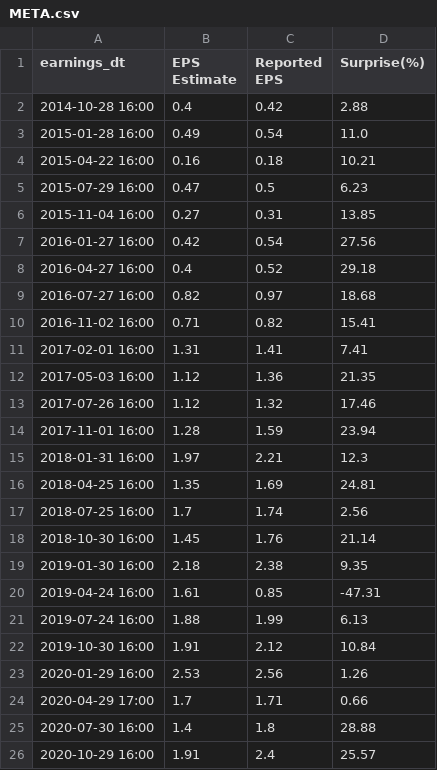
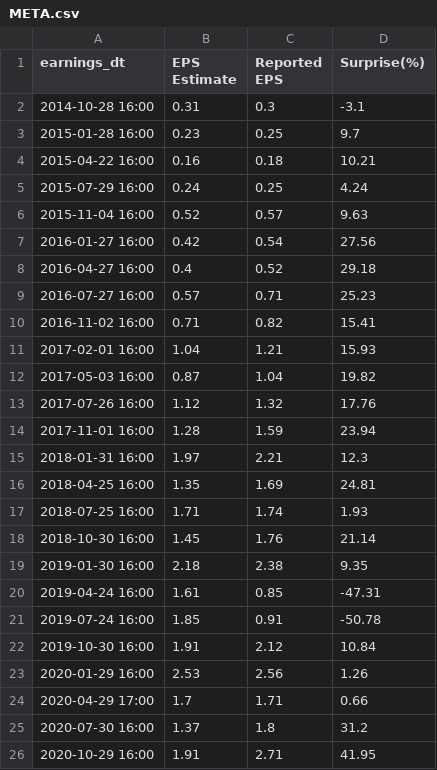
Before and after one commit to mf94byzbzj-star/mark-data, a CSV file: chain_data/earnings/META.csv, drawn as a sheet; only a part is shown; the diff covers the shown part only.

```diff
--- a/chain_data/earnings/META.csv
+++ b/chain_data/earnings/META.csv
@@ -1,14 +1,14 @@
 earnings_dt,EPS Estimate,Reported EPS,Surprise(%)
-2014-10-28 16:00,0.4,0.42,2.88
-2015-01-28 16:00,0.49,0.54,11.0
+2014-10-28 16:00,0.31,0.3,-3.1
+2015-01-28 16:00,0.23,0.25,9.7
 2015-04-22 16:00,0.16,0.18,10.21
-2015-07-29 16:00,0.47,0.5,6.23
-2015-11-04 16:00,0.27,0.31,13.85
+2015-07-29 16:00,0.24,0.25,4.24
+2015-11-04 16:00,0.52,0.57,9.63
 2016-01-27 16:00,0.42,0.54,27.56
 2016-04-27 16:00,0.4,0.52,29.18
-2016-07-27 16:00,0.82,0.97,18.68
+2016-07-27 16:00,0.57,0.71,25.23
 2016-11-02 16:00,0.71,0.82,15.41
-2017-02-01 16:00,1.31,1.41,7.41
-2017-05-03 16:00,1.12,1.36,21.35
-2017-07-26 16:00,1.12,1.32,17.46
+2017-02-01 16:00,1.04,1.21,15.93
+2017-05-03 16:00,0.87,1.04,19.82
+2017-07-26 16:00,1.12,1.32,17.76
 2017-11-01 16:00,1.28,1.59,23.94
@@ -16,3 +16,3 @@ earnings_dt,EPS Estimate,Reported EPS,Surprise(%)
 2018-04-25 16:00,1.35,1.69,24.81
-2018-07-25 16:00,1.7,1.74,2.56
+2018-07-25 16:00,1.71,1.74,1.93
 2018-10-30 16:00,1.45,1.76,21.14
@@ -20,3 +20,3 @@ earnings_dt,EPS Estimate,Reported EPS,Surprise(%)
 2019-04-24 16:00,1.61,0.85,-47.31
-2019-07-24 16:00,1.88,1.99,6.13
+2019-07-24 16:00,1.85,0.91,-50.78
 2019-10-30 16:00,1.91,2.12,10.84
@@ -24,3 +24,3 @@ earnings_dt,EPS Estimate,Reported EPS,Surprise(%)
 2020-04-29 17:00,1.7,1.71,0.66
-2020-07-30 16:00,1.4,1.8,28.88
-2020-10-29 16:00,1.91,2.4,25.57
+2020-07-30 16:00,1.37,1.8,31.2
+2020-10-29 16:00,1.91,2.71,41.95
```
Also changed, not shown: 30 edited cells elsewhere in this file, chain_data/earnings/AVGO.csv, chain_data/earnings/GOOGL.csv, 20 other files.
